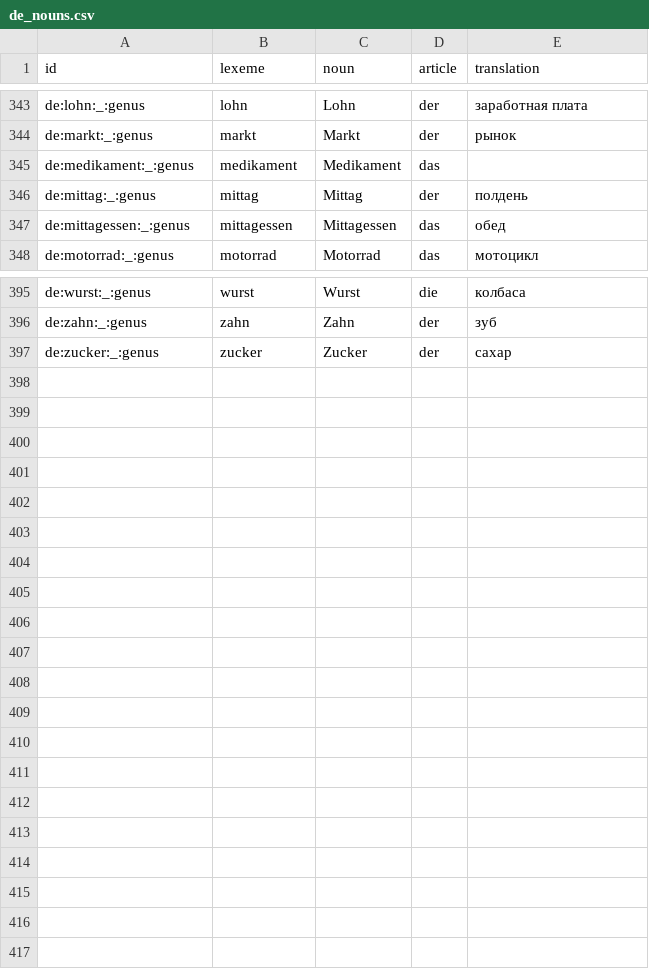
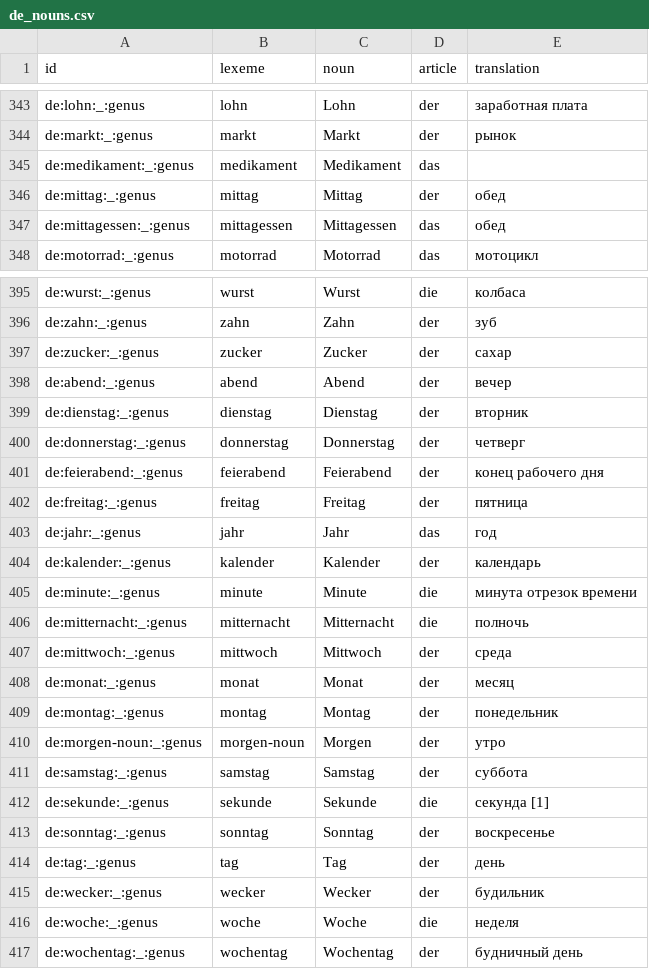
Before and after one commit to Vladimir-cpp/cards-app-data, a CSV file: decks/data/de_nouns.csv, drawn as a sheet; only a part is shown, gaps mark what is left out.

```diff
--- a/decks/data/de_nouns.csv
+++ b/decks/data/de_nouns.csv
@@ -345,3 +345,3 @@ de:markt:_:genus,markt,Markt,der,рынок
 de:medikament:_:genus,medikament,Medikament,das,
-de:mittag:_:genus,mittag,Mittag,der,полдень
+de:mittag:_:genus,mittag,Mittag,der,обед
 de:mittagessen:_:genus,mittagessen,Mittagessen,das,обед
@@ -397 +397,21 @@ de:zahn:_:genus,zahn,Zahn,der,зуб
 de:zucker:_:genus,zucker,Zucker,der,сахар
+de:abend:_:genus,abend,Abend,der,вечер
+de:dienstag:_:genus,dienstag,Dienstag,der,вторник
+de:donnerstag:_:genus,donnerstag,Donnerstag,der,четверг
+de:feierabend:_:genus,feierabend,Feierabend,der,конец рабочего дня
+de:freitag:_:genus,freitag,Freitag,der,пятница
+de:jahr:_:genus,jahr,Jahr,das,год
+de:kalender:_:genus,kalender,Kalender,der,календарь
+de:minute:_:genus,minute,Minute,die,минута отрезок времени
+de:mitternacht:_:genus,mitternacht,Mitternacht,die,полночь
+de:mittwoch:_:genus,mittwoch,Mittwoch,der,среда
+de:monat:_:genus,monat,Monat,der,месяц
+de:montag:_:genus,montag,Montag,der,понедельник
+de:morgen-noun:_:genus,morgen-noun,Morgen,der,утро
+de:samstag:_:genus,samstag,Samstag,der,суббота
+de:sekunde:_:genus,sekunde,Sekunde,die,секунда [1]
+de:sonntag:_:genus,sonntag,Sonntag,der,воскресенье
+de:tag:_:genus,tag,Tag,der,день
+de:wecker:_:genus,wecker,Wecker,der,будильник
+de:woche:_:genus,woche,Woche,die,неделя
+de:wochentag:_:genus,wochentag,Wochentag,der,будничный день
```
Also changed, not shown: decks/data/de_verbs.csv, decks/data/freq.csv, 11 other files.
